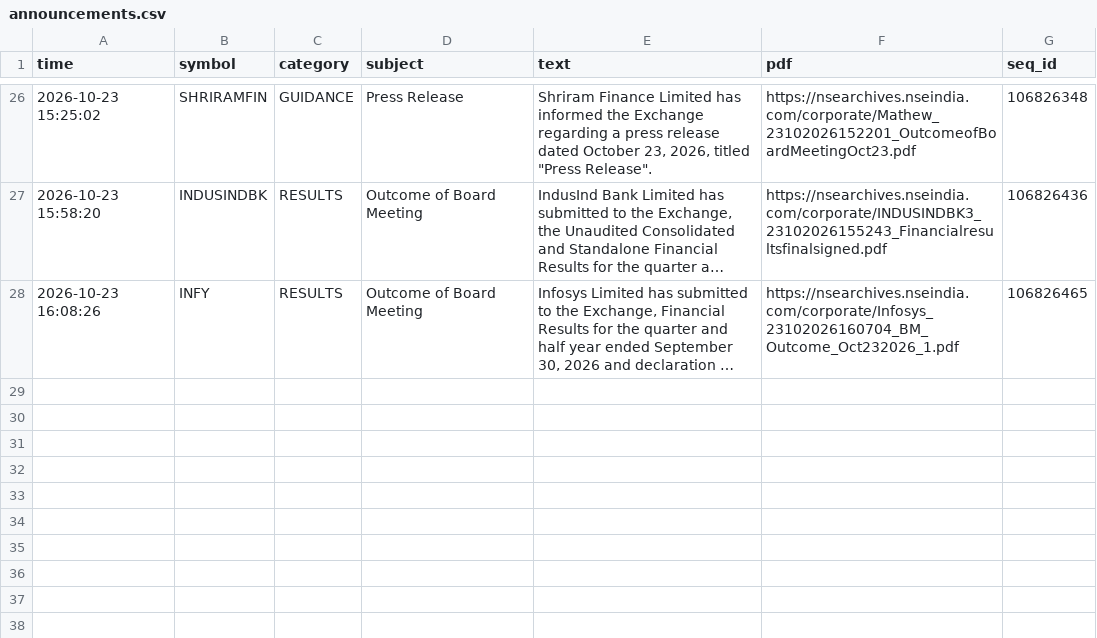
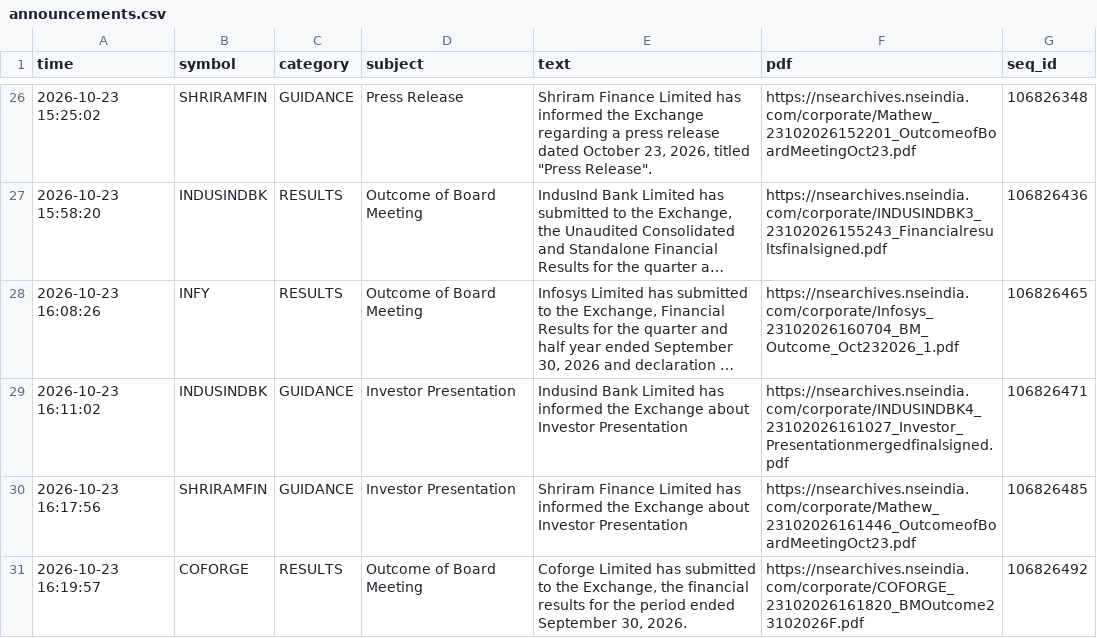
Before and after one commit to vishnupadma007-oss/Stock-market-scanner-of-India, a CSV file: journal/announcements.csv, drawn as a sheet; only a part is shown, gaps mark what is left out; long unchanged cells end in …; the diff names each change by its address in the sheet, - before the commit and + after, or states it on an @@ line.

```diff
--- a/journal/announcements.csv
+++ b/journal/announcements.csv
+row 29: 2026-10-23 16:11:02 | INDUSINDBK | GUIDANCE | Investor Presentation | Indusind Bank Limited has informed the Exchange about Investor Presentation | https://nsearchives.nseindia.com/corporate/INDUSINDBK4_23102026161027_Investor_Presentationmergedfinalsigned.pdf | 106826471
+row 30: 2026-10-23 16:17:56 | SHRIRAMFIN | GUIDANCE | Investor Presentation | Shriram Finance Limited has informed the Exchange about Investor Presentation | https://nsearchives.nseindia.com/corporate/Mathew_23102026161446_OutcomeofBoardMeetingOct23.pdf | 106826485
+row 31: 2026-10-23 16:19:57 | COFORGE | RESULTS | Outcome of Board Meeting | Coforge Limited has submitted to the Exchange, the financial results for the period ended September 30, 2026. | https://nsearchives.nseindia.com/corporate/COFORGE_23102026161820_BMOutcome23102026F.pdf | 106826492
```
Also changed, not shown: journal/news_ideas.csv.
